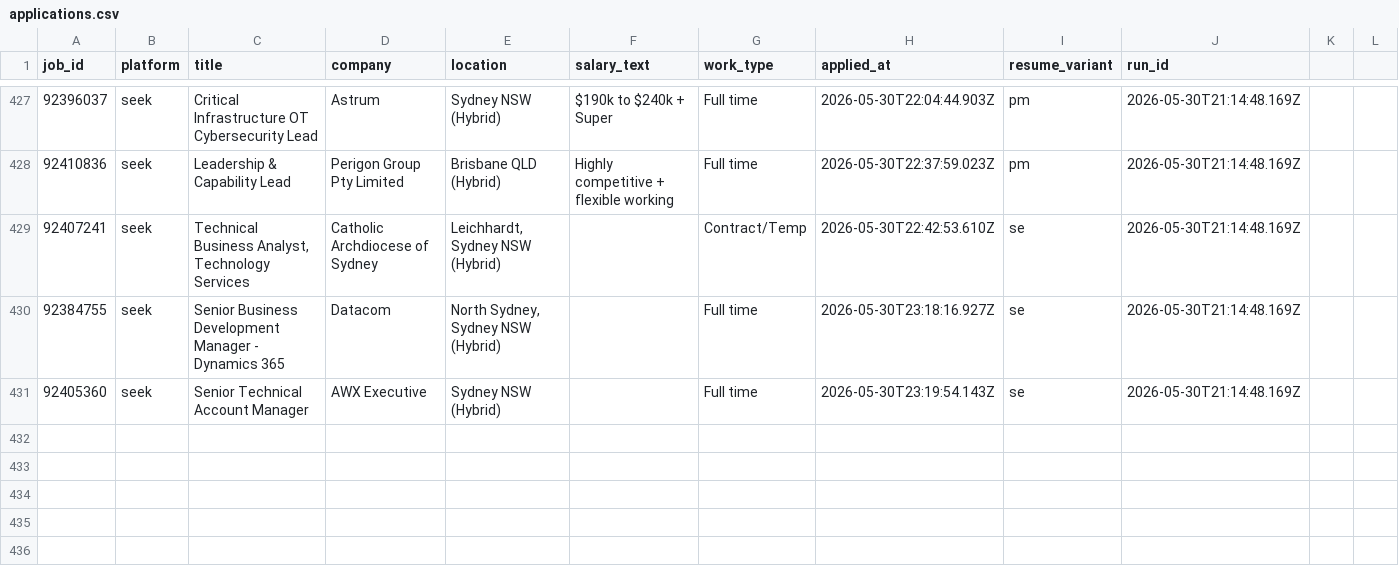
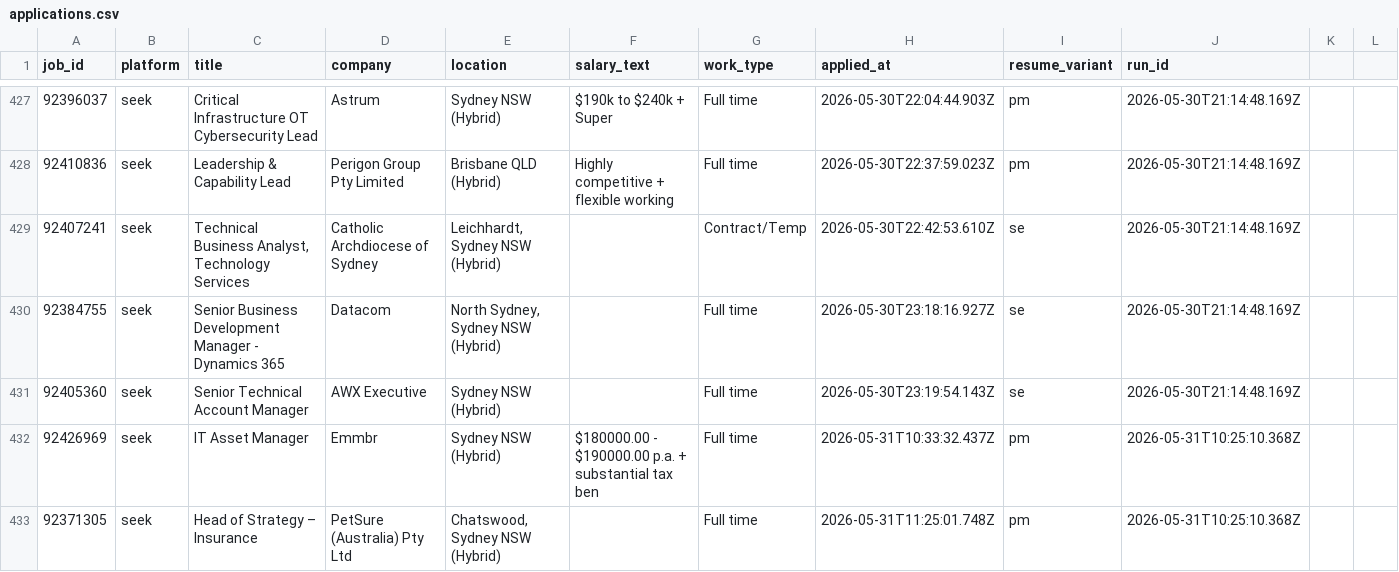
Before and after one commit to mohdrumman1/seek-automation, a CSV file: data/applications.csv, drawn as a sheet; only a part is shown, gaps mark what is left out.

```diff
--- a/data/applications.csv
+++ b/data/applications.csv
@@ -431 +431,3 @@ job_id,platform,title,company,location,salary_text,work_type,applied_at,resume_v
 92405360,seek,Senior Technical Account Manager,AWX Executive,Sydney NSW (Hybrid),,Full time,2026-05-30T23:19:54.143Z,se,2026-05-30T21:14:48.169Z,,,
+92426969,seek,IT Asset Manager,Emmbr,Sydney NSW (Hybrid),$180000.00 - $190000.00 p.a. + substantial tax ben,Full time,2026-05-31T10:33:32.437Z,pm,2026-05-31T10:25:10.368Z,,,
+92371305,seek,Head of Strategy – Insurance,PetSure (Australia) Pty Ltd,"Chatswood, Sydney NSW (Hybrid)",,Full time,2026-05-31T11:25:01.748Z,pm,2026-05-31T10:25:10.368Z,,,
```
Also changed, not shown: data/failed_jobs.csv, data/runs.csv, 5 other files.
